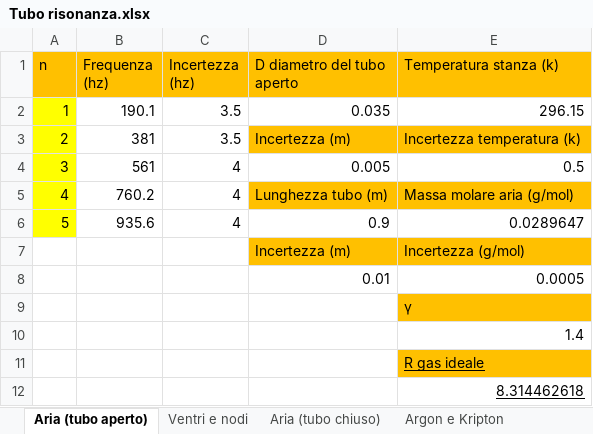
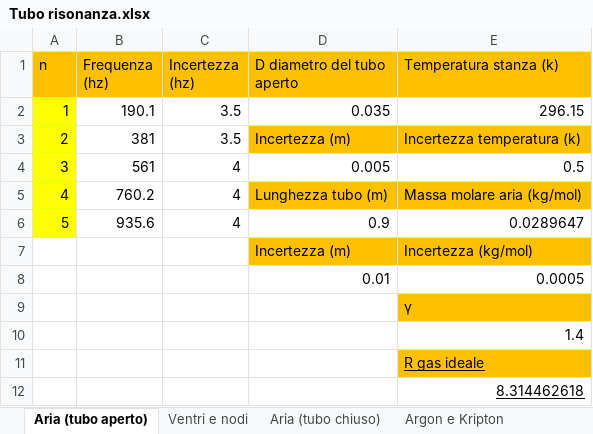
Before and after one commit to matteodeclich/Esperienze-in-laboratorio, an Excel workbook: Tubo risonanza.xlsx, sheet Aria (tubo aperto), drawn as a sheet; values as stored, in another font and other column widths than the file's, no borders; the diff names each change by its address in the sheet, - before the commit and + after, or states it on an @@ line.

```diff
--- a/Tubo risonanza.xlsx (sheet Aria (tubo aperto))
+++ b/Tubo risonanza.xlsx (sheet Aria (tubo aperto))
-E5 (Temperatura stanza (k)): Massa molare aria (g/mol)
+E5 (Temperatura stanza (k)): Massa molare aria (kg/mol)
-E7 (Temperatura stanza (k)): Incertezza (g/mol)
+E7 (Temperatura stanza (k)): Incertezza (kg/mol)
```
Also changed, not shown: sheet Argon e Kripton.
